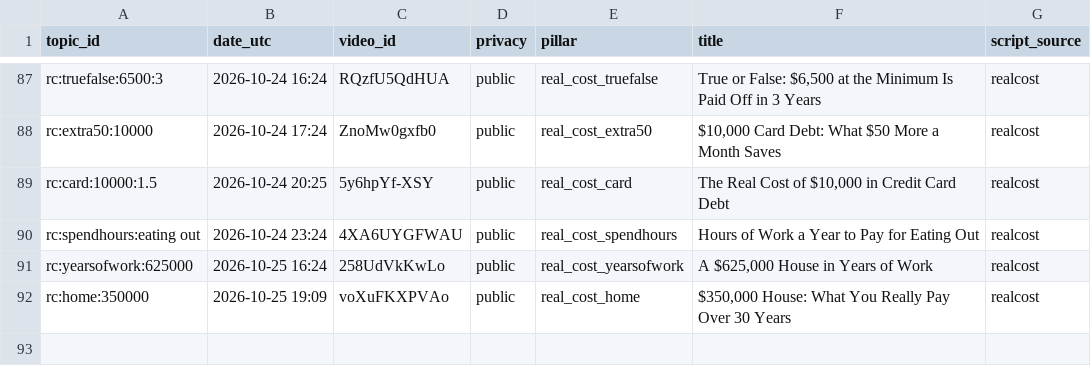
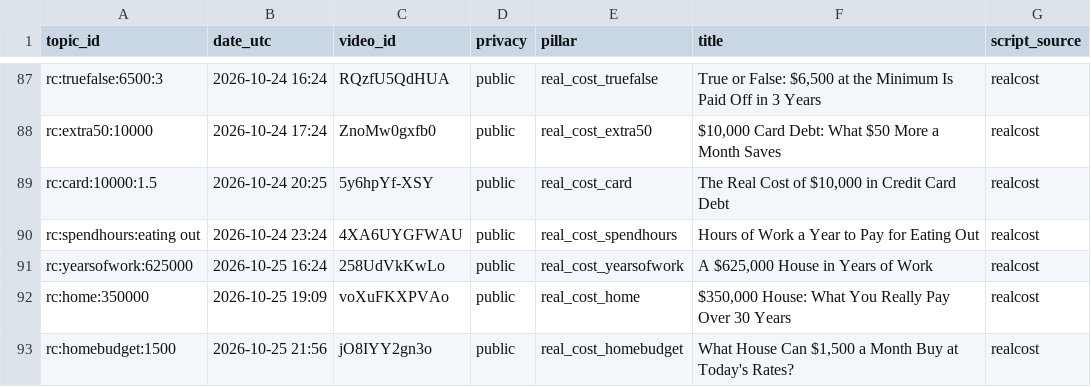
Before and after one commit to olgunkadirgulhan/debtlab-ai, a CSV file: youtube/published.csv, drawn as a sheet; only a part is shown, gaps mark what is left out.

Commit message:
short: 2026-10-25-2156

```diff
--- a/youtube/published.csv
+++ b/youtube/published.csv
@@ -92 +92,2 @@ rc:yearsofwork:625000,2026-10-25 16:24,258UdVkKwLo,public,real_cost_yearsofwork,
 rc:home:350000,2026-10-25 19:09,voXuFKXPVAo,public,real_cost_home,"$350,000 House: What You Really Pay Over 30 Years",realcost
+rc:homebudget:1500,2026-10-25 21:56,jO8IYY2gn3o,public,real_cost_homebudget,"What House Can $1,500 a Month Buy at Today's Rates?",realcost
```
